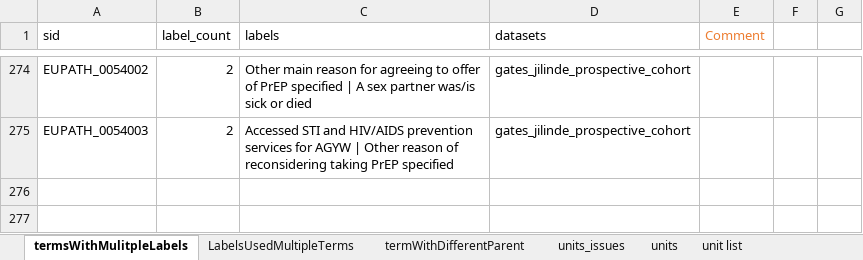
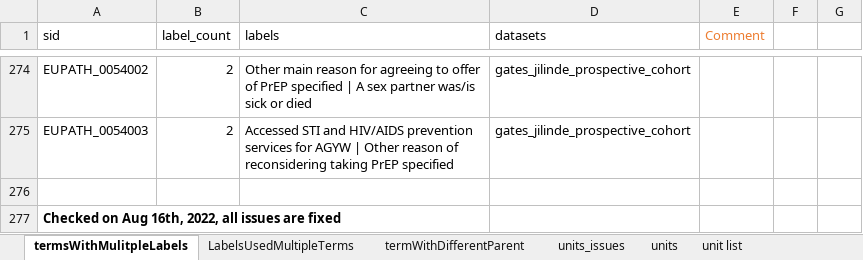
Before and after one commit to VEuPathDB/ApiCommonData, an Excel workbook: Load/ontology/harmonization/clinEpi_eda_inconsistencyIssues.xlsx, sheet termsWithMulitpleLabels, drawn as a sheet; only a part is shown, gaps mark what is left out; values as stored, in another font and other column widths than the file's, no borders; the diff names each change by its address in the sheet, - before the commit and + after, or states it on an @@ line.

```diff
--- a/Load/ontology/harmonization/clinEpi_eda_inconsistencyIssues.xlsx (sheet termsWithMulitpleLabels)
+++ b/Load/ontology/harmonization/clinEpi_eda_inconsistencyIssues.xlsx (sheet termsWithMulitpleLabels)
+row 276: (empty)
+row 277: Checked on Aug 16th, 2022, all issues are fixed
```
Also changed, not shown: sheet termWithDifferentParent.
